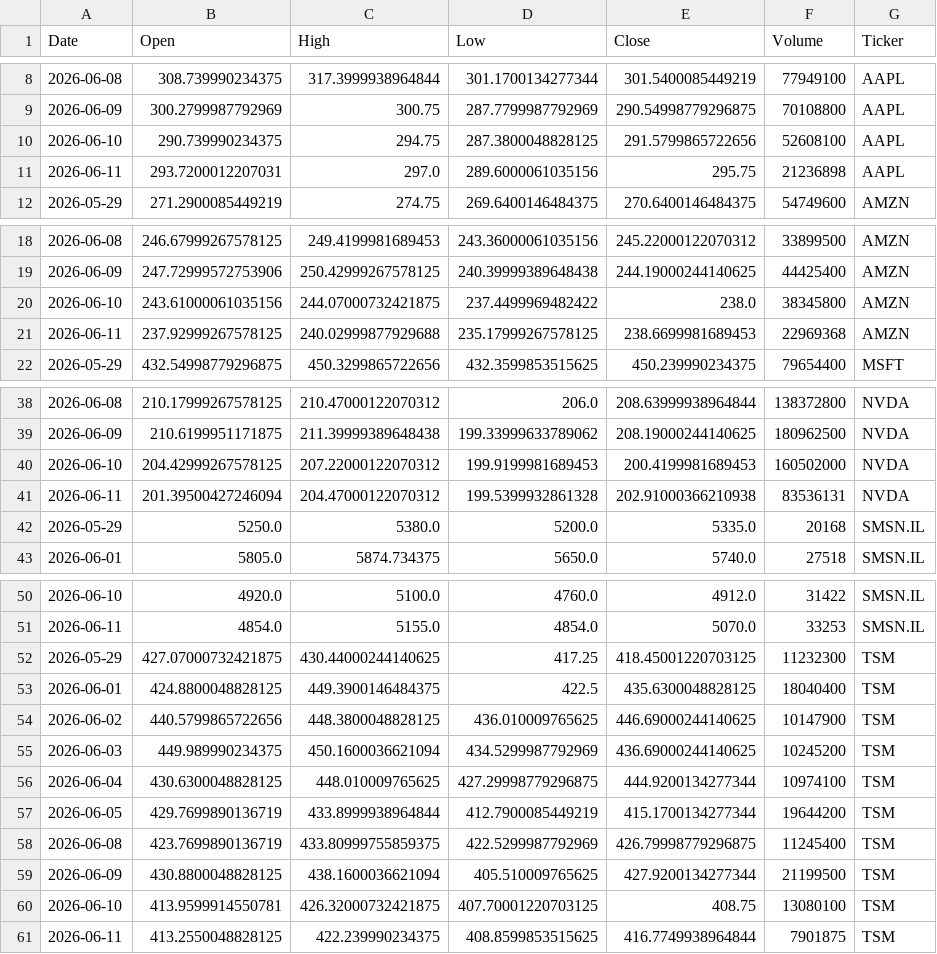
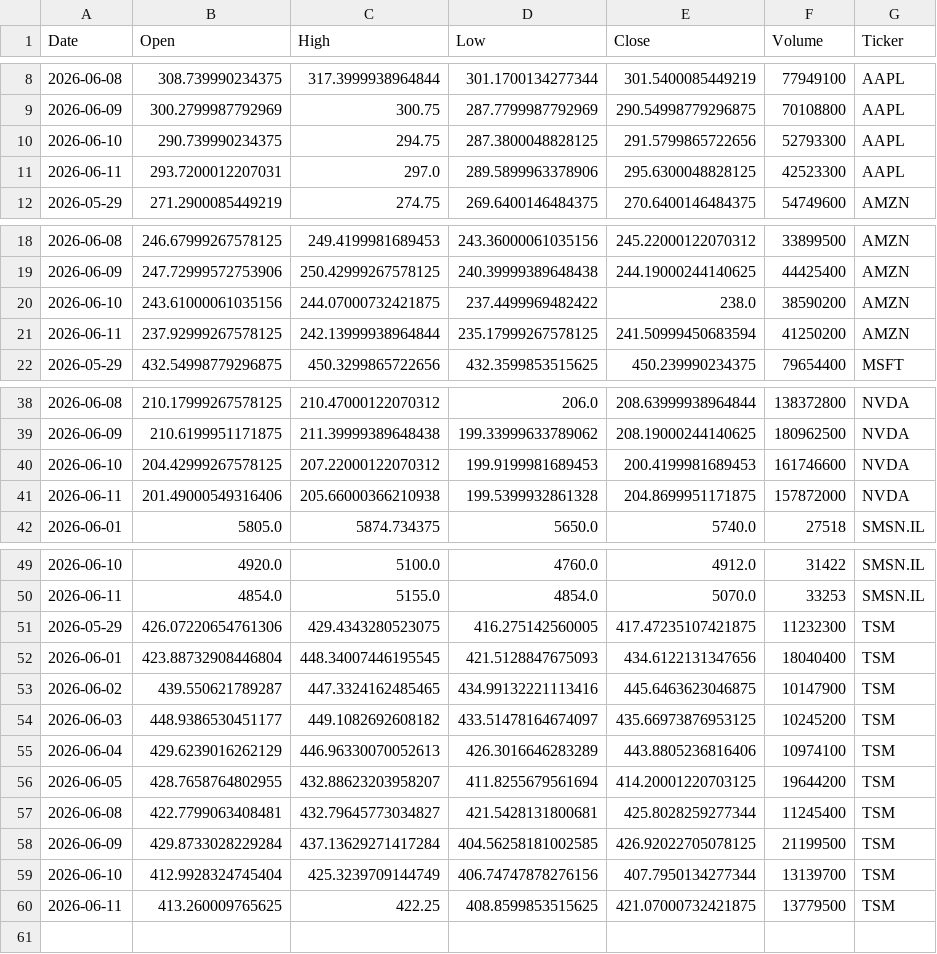
Before and after one commit to Jaedin-Rogers/Automated_Stock_Data_Pipeline, a CSV file: stock_data.csv, drawn as a sheet; only a part is shown, gaps mark what is left out; the diff covers the shown part only.

```diff
--- a/stock_data.csv
+++ b/stock_data.csv
@@ -9,4 +9,4 @@ Date,Open,High,Low,Close,Volume,Ticker
 2026-06-09,300.2799987792969,300.75,287.7799987792969,290.54998779296875,70108800,AAPL
-2026-06-10,290.739990234375,294.75,287.3800048828125,291.5799865722656,52608100,AAPL
-2026-06-11,293.7200012207031,297.0,289.6000061035156,295.75,21236898,AAPL
+2026-06-10,290.739990234375,294.75,287.3800048828125,291.5799865722656,52793300,AAPL
+2026-06-11,293.7200012207031,297.0,289.5899963378906,295.6300048828125,42523300,AAPL
 2026-05-29,271.2900085449219,274.75,269.6400146484375,270.6400146484375,54749600,AMZN
@@ -19,4 +19,4 @@ Date,Open,High,Low,Close,Volume,Ticker
 2026-06-09,247.72999572753906,250.42999267578125,240.39999389648438,244.19000244140625,44425400,AMZN
-2026-06-10,243.61000061035156,244.07000732421875,237.4499969482422,238.0,38345800,AMZN
-2026-06-11,237.92999267578125,240.02999877929688,235.17999267578125,238.6699981689453,22969368,AMZN
+2026-06-10,243.61000061035156,244.07000732421875,237.4499969482422,238.0,38590200,AMZN
+2026-06-11,237.92999267578125,242.13999938964844,235.17999267578125,241.50999450683594,41250200,AMZN
 2026-05-29,432.54998779296875,450.3299865722656,432.3599853515625,450.239990234375,79654400,MSFT
@@ -39,5 +39,4 @@ Date,Open,High,Low,Close,Volume,Ticker
 2026-06-09,210.6199951171875,211.39999389648438,199.33999633789062,208.19000244140625,180962500,NVDA
-2026-06-10,204.42999267578125,207.22000122070312,199.9199981689453,200.4199981689453,160502000,NVDA
-2026-06-11,201.39500427246094,204.47000122070312,199.5399932861328,202.91000366210938,83536131,NVDA
-2026-05-29,5250.0,5380.0,5200.0,5335.0,20168,SMSN.IL
+2026-06-10,204.42999267578125,207.22000122070312,199.9199981689453,200.4199981689453,161746600,NVDA
+2026-06-11,201.49000549316406,205.66000366210938,199.5399932861328,204.8699951171875,157872000,NVDA
 2026-06-01,5805.0,5874.734375,5650.0,5740.0,27518,SMSN.IL
@@ -51,11 +50,11 @@ Date,Open,High,Low,Close,Volume,Ticker
 2026-06-11,4854.0,5155.0,4854.0,5070.0,33253,SMSN.IL
-2026-05-29,427.07000732421875,430.44000244140625,417.25,418.45001220703125,11232300,TSM
-2026-06-01,424.8800048828125,449.3900146484375,422.5,435.6300048828125,18040400,TSM
-2026-06-02,440.5799865722656,448.3800048828125,436.010009765625,446.69000244140625,10147900,TSM
-2026-06-03,449.989990234375,450.1600036621094,434.5299987792969,436.69000244140625,10245200,TSM
-2026-06-04,430.6300048828125,448.010009765625,427.29998779296875,444.9200134277344,10974100,TSM
-2026-06-05,429.7699890136719,433.8999938964844,412.7900085449219,415.1700134277344,19644200,TSM
-2026-06-08,423.7699890136719,433.80999755859375,422.5299987792969,426.79998779296875,11245400,TSM
-2026-06-09,430.8800048828125,438.1600036621094,405.510009765625,427.9200134277344,21199500,TSM
-2026-06-10,413.9599914550781,426.32000732421875,407.70001220703125,408.75,13080100,TSM
-2026-06-11,413.2550048828125,422.239990234375,408.8599853515625,416.7749938964844,7901875,TSM
+2026-05-29,426.07220654761306,429.4343280523075,416.275142560005,417.47235107421875,11232300,TSM
+2026-06-01,423.88732908446804,448.34007446195545,421.5128847675093,434.6122131347656,18040400,TSM
+2026-06-02,439.550621789287,447.3324162485465,434.99132221113416,445.6463623046875,10147900,TSM
+2026-06-03,448.9386530451177,449.1082692608182,433.51478164674097,435.66973876953125,10245200,TSM
+2026-06-04,429.6239016262129,446.96330070052613,426.3016646283289,443.8805236816406,10974100,TSM
+2026-06-05,428.7658764802955,432.88623203958207,411.8255679561694,414.20001220703125,19644200,TSM
+2026-06-08,422.7799063408481,432.79645773034827,421.5428131800681,425.8028259277344,11245400,TSM
+2026-06-09,429.8733028229284,437.13629271417284,404.56258181002585,426.92022705078125,21199500,TSM
+2026-06-10,412.9928324745404,425.3239709144749,406.74747878276156,407.7950134277344,13139700,TSM
+2026-06-11,413.260009765625,422.25,408.8599853515625,421.07000732421875,13779500,TSM
```
Also changed, not shown: 4 edited cells elsewhere in this file.
